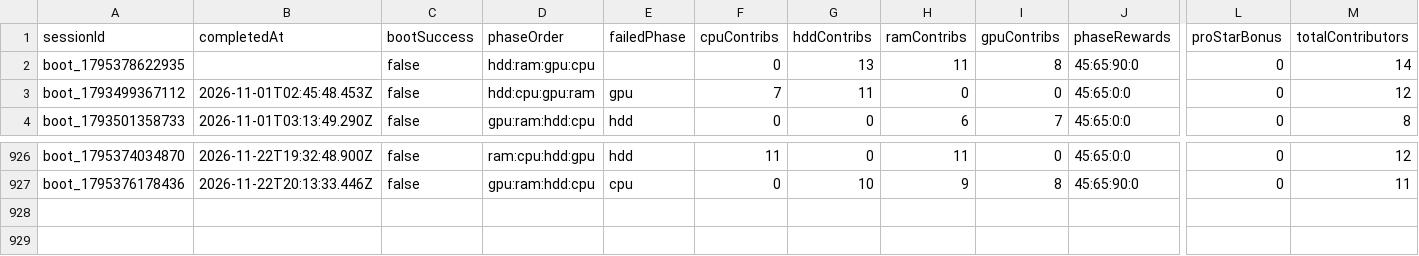
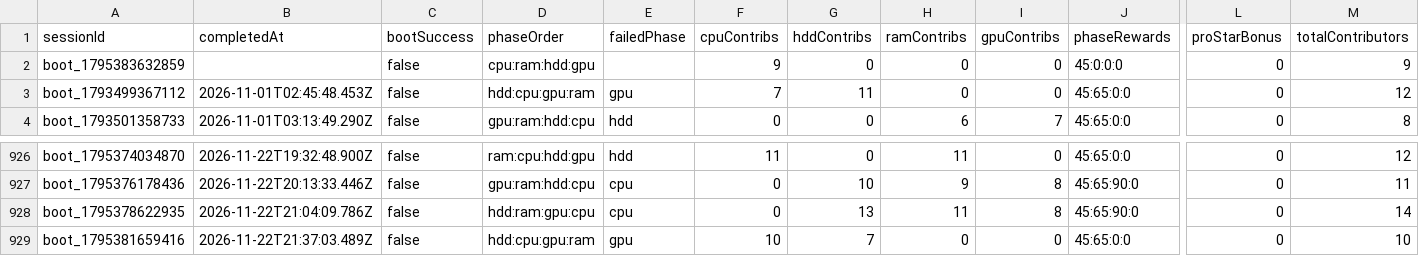
Before and after one commit to zosky/zoskyCube-archive, a CSV file: data/bootloop-sessions-2026-11.csv, drawn as a sheet; only a part is shown, gaps mark what is left out; removed rows and columns are numbered as before the commit, all else as after; rows hold the shown columns only; the diff names each change by its address in the sheet, - before the commit and + after, or states it on an @@ line.

```diff
--- a/data/bootloop-sessions-2026-11.csv
+++ b/data/bootloop-sessions-2026-11.csv
-row 2: boot_1795378622935 |  | false | hdd:ram:gpu:cpu |  | 0 | 13 | 11 | 8 | 45:65:90:0 | 0 | 14
+row 2: boot_1795383632859 |  | false | cpu:ram:hdd:gpu |  | 9 | 0 | 0 | 0 | 45:0:0:0 | 0 | 9
+row 928: boot_1795378622935 | 2026-11-22T21:04:09.786Z | false | hdd:ram:gpu:cpu | cpu | 0 | 13 | 11 | 8 | 45:65:90:0 | 0 | 14
+row 929: boot_1795381659416 | 2026-11-22T21:37:03.489Z | false | hdd:cpu:gpu:ram | gpu | 10 | 7 | 0 | 0 | 45:65:0:0 | 0 | 10
```
Also changed, not shown: data/bootloop-handouts-2026-11.csv, data/gauntlet-votes-2026-11.csv, 4 other files.
